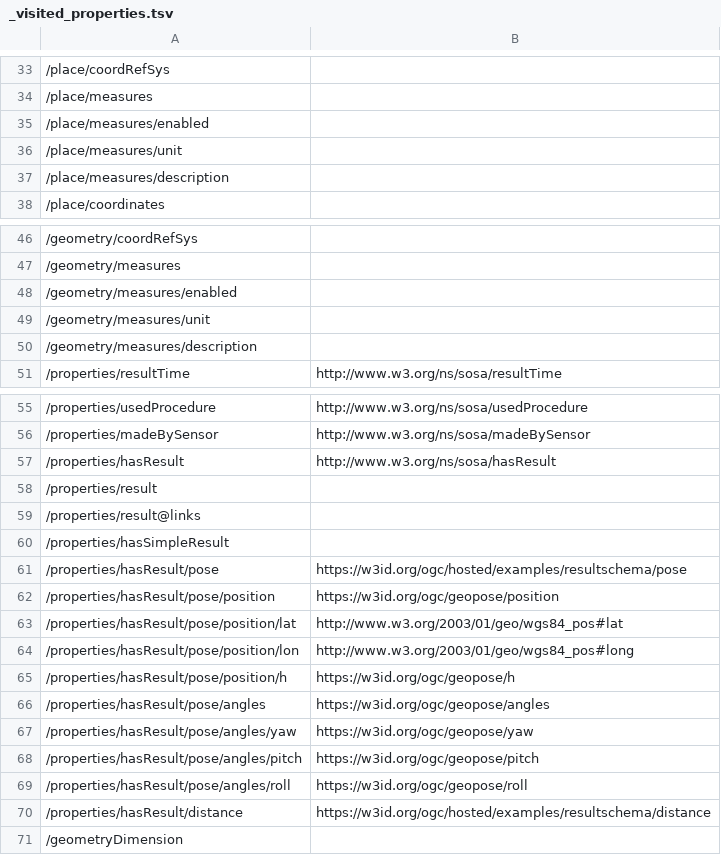
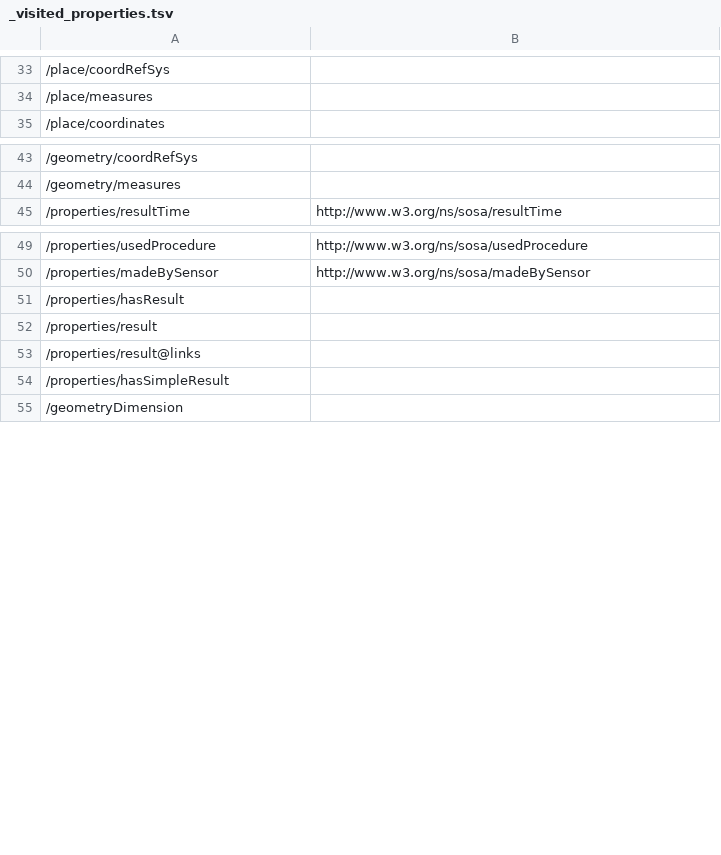
Before and after one commit to ogcincubator/bblocks-examples, a TSV file: build/annotated/bbr/examples/observation/vectorObservationFeature/_visited_properties.tsv, drawn as a sheet; only a part is shown, gaps mark what is left out; removed rows and columns are numbered as before the commit, all else as after; the diff covers the shown part only; the diff names each change by its address in the sheet, - before the commit and + after, or states it on an @@ line.

Commit message:
Building blocks postprocessing

```diff
--- a/build/annotated/bbr/examples/observation/vectorObservationFeature/_visited_properties.tsv
+++ b/build/annotated/bbr/examples/observation/vectorObservationFeature/_visited_properties.tsv
-row 35: /place/measures/enabled
-row 36: /place/measures/unit
-row 37: /place/measures/description
-row 48: /geometry/measures/enabled
-row 49: /geometry/measures/unit
-row 50: /geometry/measures/description
-B51: http://www.w3.org/ns/sosa/hasResult
+B51: (empty)
-row 61: /properties/hasResult/pose | https://w3id.org/ogc/hosted/examples/resultschema/pose
-row 62: /properties/hasResult/pose/position | https://w3id.org/ogc/geopose/position
-row 63: /properties/hasResult/pose/position/lat | http://www.w3.org/2003/01/geo/wgs84_pos#lat
-row 64: /properties/hasResult/pose/position/lon | http://www.w3.org/2003/01/geo/wgs84_pos#long
-row 65: /properties/hasResult/pose/position/h | https://w3id.org/ogc/geopose/h
-row 66: /properties/hasResult/pose/angles | https://w3id.org/ogc/geopose/angles
-row 67: /properties/hasResult/pose/angles/yaw | https://w3id.org/ogc/geopose/yaw
-row 68: /properties/hasResult/pose/angles/pitch | https://w3id.org/ogc/geopose/pitch
-row 69: /properties/hasResult/pose/angles/roll | https://w3id.org/ogc/geopose/roll
-row 70: /properties/hasResult/distance | https://w3id.org/ogc/hosted/examples/resultschema/distance
```
Also changed, not shown: 6 removed rows elsewhere in this file, build/annotated/bbr/examples/feature/geojsonFeatureFGLenient/_visited_properties.tsv, build/annotated/bbr/examples/feature/overrideContext/_visited_properties.tsv, 55 other files.
